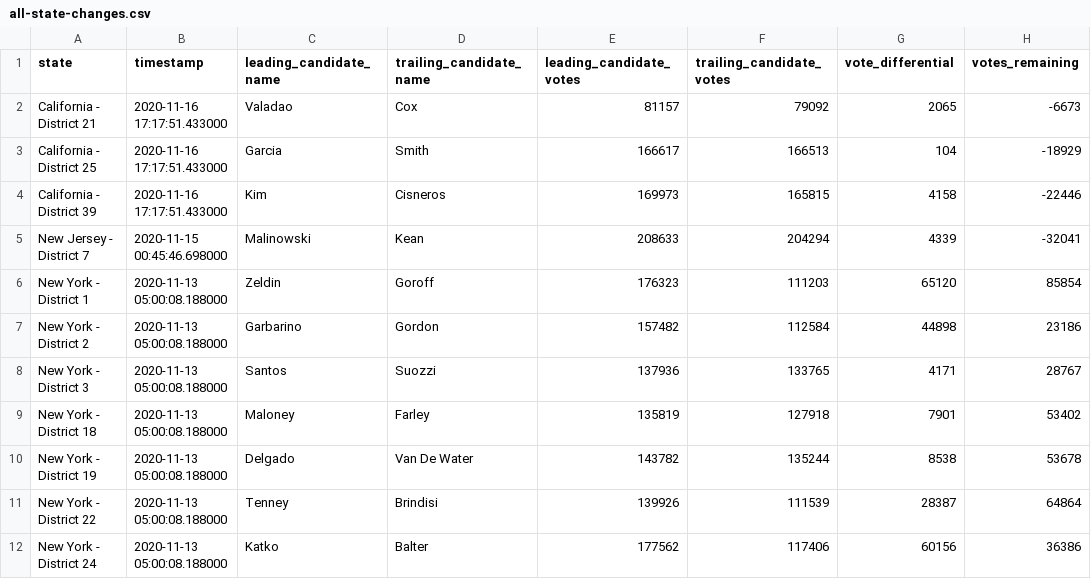
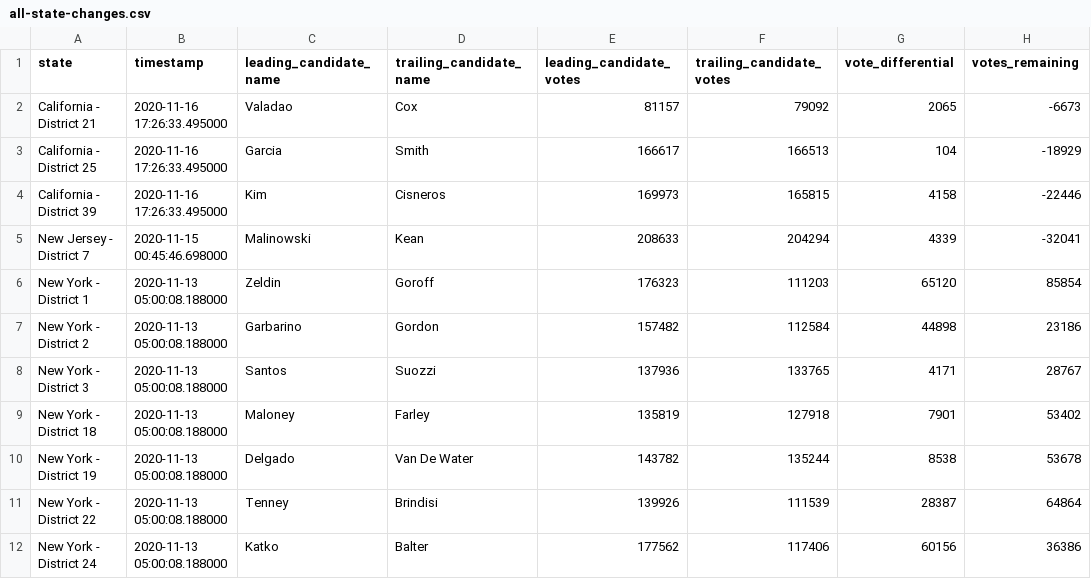
Before and after one commit to zcsinger/nyt-2020-election-scraper-house, a CSV file: all-state-changes.csv, drawn as a sheet; only a part is shown; the diff names each change by its address in the sheet, - before the commit and + after, or states it on an @@ line.

```diff
--- a/all-state-changes.csv
+++ b/all-state-changes.csv
-B2:B4 (timestamp): 2020-11-16 17:17:51.433000
+B2:B4 (timestamp): 2020-11-16 17:26:33.495000
```
Also changed, not shown: 3 other files.
